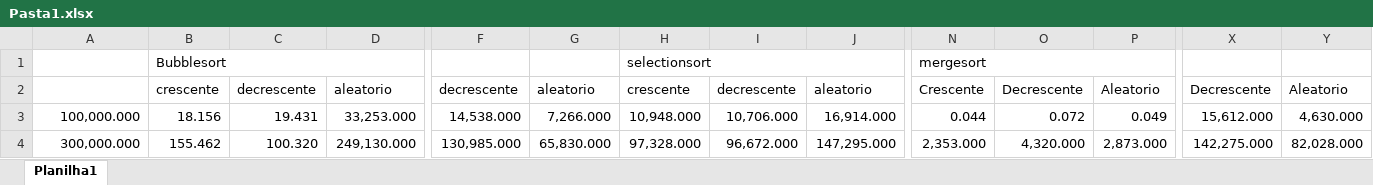
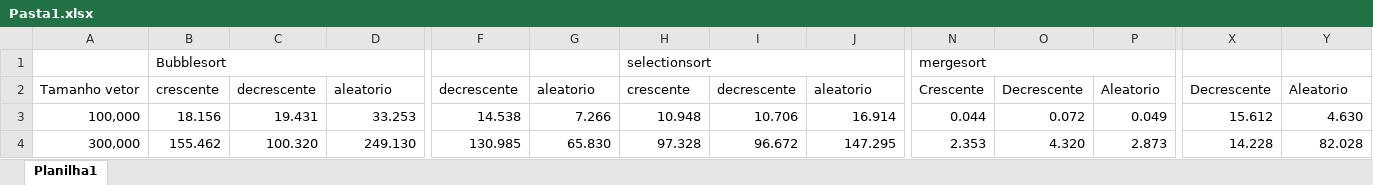
Before and after one commit to LeandroSteffens/projeto_comparacao_de_algoritimos, an Excel workbook: Pasta1.xlsx, sheet Planilha1, drawn as a sheet; only a part is shown, gaps mark what is left out; values as stored, in another font and other column widths than the file's, no cell formats; charts and pictures not drawn; the diff covers the shown part only; the diff names each change by its address in the sheet, - before the commit and + after, or states it on an @@ line.

Commit message:
graficos

```diff
--- a/Pasta1.xlsx (sheet Planilha1)
+++ b/Pasta1.xlsx (sheet Planilha1)
-A2: (empty)
+A2: Tamanho vetor
-A3: 100,000.000
+A3: 100,000
-D3: 33,253.000
+D3: 33.253
-F3: 14,538.000
+F3: 14.538
-G3: 7,266.000
+G3: 7.266
-H3 (selectionsort): 10,948.000
+H3 (selectionsort): 10.948
-I3: 10,706.000
+I3: 10.706
-J3: 16,914.000
+J3: 16.914
-X3: 15,612.000
+X3: 15.612
-Y3: 4,630.000
+Y3: 4.630
-A4: 300,000.000
+A4: 300,000
-D4: 249,130.000
+D4: 249.130
-F4: 130,985.000
+F4: 130.985
-G4: 65,830.000
+G4: 65.830
-H4 (selectionsort): 97,328.000
+H4 (selectionsort): 97.328
-I4: 96,672.000
+I4: 96.672
-J4: 147,295.000
+J4: 147.295
-N4 (mergesort): 2,353.000
+N4 (mergesort): 2.353
-O4: 4,320.000
+O4: 4.320
-P4: 2,873.000
+P4: 2.873
-X4: 142,275.000
+X4: 14.228
-Y4: 82,028.000
+Y4: 82.028
```
Also changed, not shown: 28 added rows and 48 edited cells elsewhere in this sheet, cell formats, charts or pictures.
